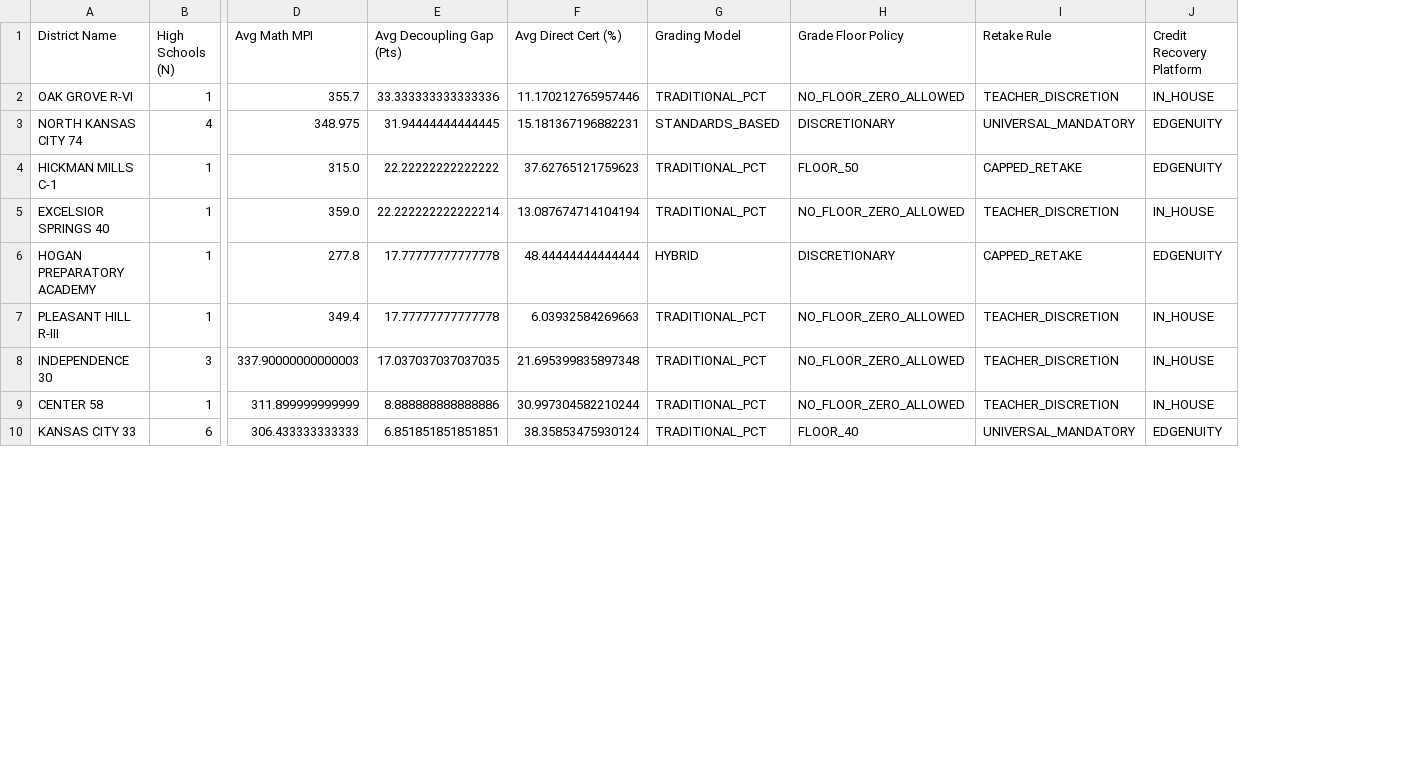
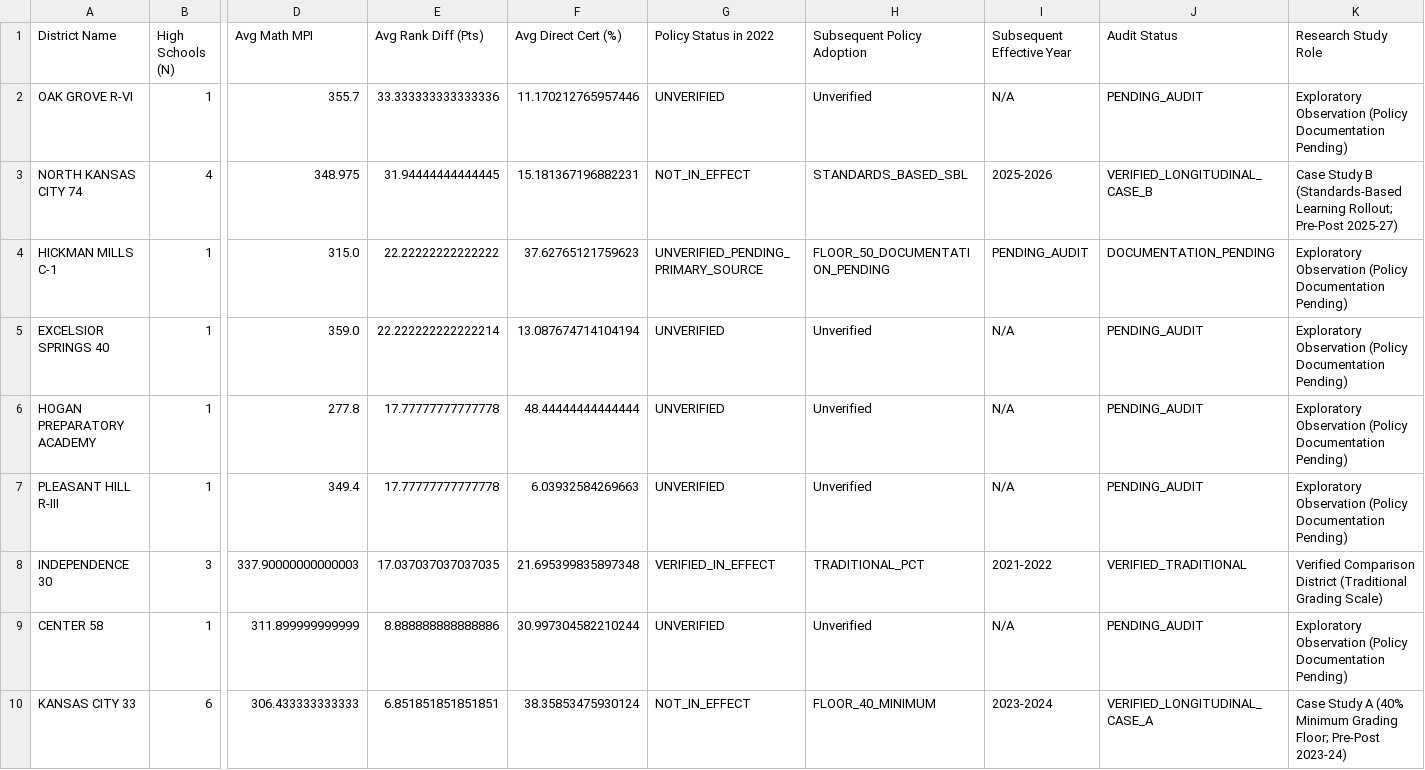
Before and after one commit to admiralorbiter/computational-sketchbook, a CSV file: 2026/2026-10-08-what-does-an-a-mean/artifacts/tables/table5_district_policy_matrix.csv, drawn as a sheet; only a part is shown, gaps mark what is left out; removed rows and columns are numbered as before the commit, all else as after; the diff names each change by its address in the sheet, - before the commit and + after, or states it on an @@ line.

Commit message:
fix(2026-10-08-what-does-an-a-mean): correct correlation, rename rank difference metric, document policy timelines, and structure longitudinal case studies
- Corrects Pearson correlation from r = 0.053 to r = 0.682 (Spearman rho = 0.667)
- Renames metric to Graduation-Achievement Rank Difference (Delta = PctRank(Grad) - PctRank(Math MPI))
- Documents timing reality: KCPS 40% floor (2023-24) and NKC SBL (2025-27) occurred post-2022 baseline
- Eliminates unsupported default-filled policy values and charter LEA pooling in analyze_institutional_incentives.py
- Replaces invalid 350 MPI proficiency line in Figure 4 with sample medians and adds cohort notes
- Grounds statutory framework in 5 CSR 20-100.230 and Section 171.011 RSMo
- Refactors Phase 2 into two prospective longitudinal case studies (KCPS failure rates; NKC mastery vs inflation)
- Updates tests to assert Pearson r = 0.682, Spearman rho = 0.667, and policy verification statuses (14/14 pass)

```diff
--- a/2026/2026-10-08-what-does-an-a-mean/artifacts/tables/table5_district_policy_matrix.csv
+++ b/2026/2026-10-08-what-does-an-a-mean/artifacts/tables/table5_district_policy_matrix.csv
-column G (Grading Model), rows 2-10: TRADITIONAL_PCT | STANDARDS_BASED | TRADITIONAL_PCT | TRADITIONAL_PCT | HYBRID | TRADITIONAL_PCT | TRADITIONAL_PCT | TRADITIONAL_PCT | TRADITIONAL_PCT
-column H (Grade Floor Policy), rows 2-10: NO_FLOOR_ZERO_ALLOWED | DISCRETIONARY | FLOOR_50 | NO_FLOOR_ZERO_ALLOWED | DISCRETIONARY | NO_FLOOR_ZERO_ALLOWED | NO_FLOOR_ZERO_ALLOWED | NO_FLOOR_ZERO_ALLOWED | FLOOR_40
-column I (Retake Rule), rows 2-10: TEACHER_DISCRETION | UNIVERSAL_MANDATORY | CAPPED_RETAKE | TEACHER_DISCRETION | CAPPED_RETAKE | TEACHER_DISCRETION | TEACHER_DISCRETION | TEACHER_DISCRETION | UNIVERSAL_MANDATORY
-column J (Credit Recovery Platform), rows 2-10: IN_HOUSE | EDGENUITY | EDGENUITY | IN_HOUSE | EDGENUITY | IN_HOUSE | IN_HOUSE | IN_HOUSE | EDGENUITY
+column G (Policy Status in 2022), rows 2-10: UNVERIFIED | NOT_IN_EFFECT | UNVERIFIED_PENDING_PRIMARY_SOURCE | UNVERIFIED | UNVERIFIED | UNVERIFIED | VERIFIED_IN_EFFECT | UNVERIFIED | NOT_IN_EFFECT
+column H (Subsequent Policy Adoption), rows 2-10: Unverified | STANDARDS_BASED_SBL | FLOOR_50_DOCUMENTATION_PENDING | Unverified | Unverified | Unverified | TRADITIONAL_PCT | Unverified | FLOOR_40_MINIMUM
+column I (Subsequent Effective Year), rows 2-10: N/A | 2025-2026 | PENDING_AUDIT | N/A | N/A | N/A | 2021-2022 | N/A | 2023-2024
+column J (Audit Status), rows 2-10: PENDING_AUDIT | VERIFIED_LONGITUDINAL_CASE_B | DOCUMENTATION_PENDING | PENDING_AUDIT | PENDING_AUDIT | PENDING_AUDIT | VERIFIED_TRADITIONAL | PENDING_AUDIT | VERIFIED_LONGITUDINAL_CASE_A
+column K (Research Study Role), rows 2-10: Exploratory Observation (Policy Documentation Pending) | Case Study B (Standards-Based Learning Rollout; Pre-Post 2025-27) | Exploratory Observation (Policy Documentation Pending) | Exploratory Observation (Policy Documentation Pending) | Exploratory Observation (Policy Documentation Pending) | Exploratory Observation (Policy Documentation Pending) | Verified Comparison District (Traditional Grading Scale) | Exploratory Observation (Policy Documentation Pending) | Case Study A (40% Minimum Grading Floor; Pre-Post 2023-24)
-E1: Avg Decoupling Gap (Pts)
+E1: Avg Rank Diff (Pts)
```
Also changed, not shown: 2026/2026-10-08-what-does-an-a-mean/artifacts/tables/table4_kc_institutional_decoupling_summary.csv, 2026/2026-10-08-what-does-an-a-mean/sources/kc_district_policy_registry.csv, 11 other files.
